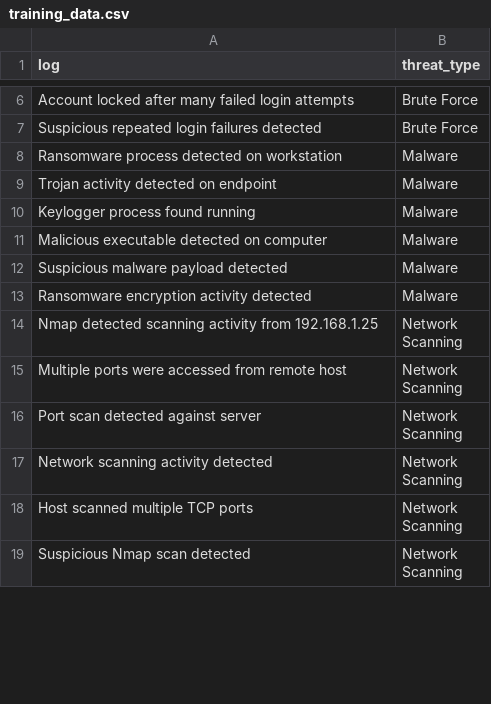
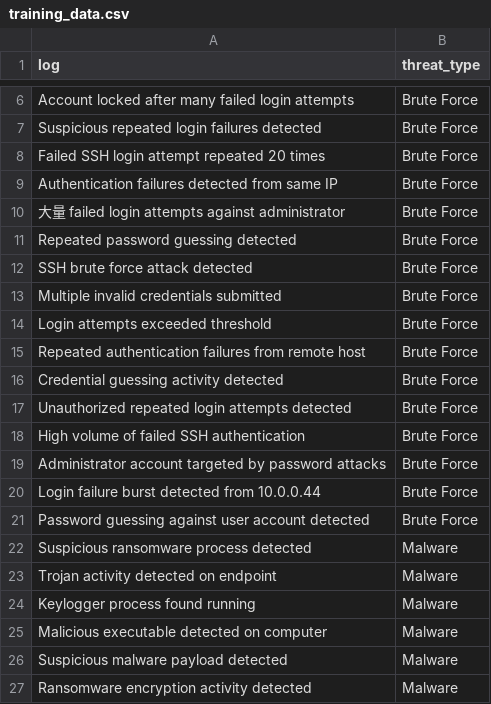
Before and after one commit to rajat-kumar-sec/CyberSecurity-AI, a CSV file: data/ml/training_data.csv, drawn as a sheet; only a part is shown, gaps mark what is left out; the shorter side is filled out with more unchanged rows; the diff covers the shown part only.

```diff
--- a/data/ml/training_data.csv
+++ b/data/ml/training_data.csv
@@ -8 +8,15 @@ log,threat_type
-"Ransomware process detected on workstation","Malware"
+Failed SSH login attempt repeated 20 times,Brute Force
+Authentication failures detected from same IP,Brute Force
+大量 failed login attempts against administrator,Brute Force
+Repeated password guessing detected,Brute Force
+SSH brute force attack detected,Brute Force
+Multiple invalid credentials submitted,Brute Force
+Login attempts exceeded threshold,Brute Force
+Repeated authentication failures from remote host,Brute Force
+Credential guessing activity detected,Brute Force
+Unauthorized repeated login attempts detected,Brute Force
+High volume of failed SSH authentication,Brute Force
+Administrator account targeted by password attacks,Brute Force
+Login failure burst detected from 10.0.0.44,Brute Force
+Password guessing against user account detected,Brute Force
+Suspicious ransomware process detected,Malware
```
Also changed, not shown: 66 added rows and 6 edited cells elsewhere in this file, 8 other files.
